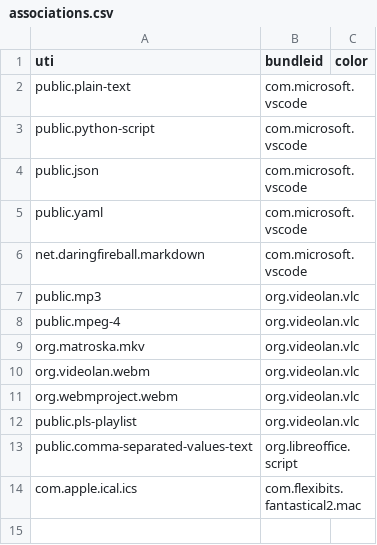
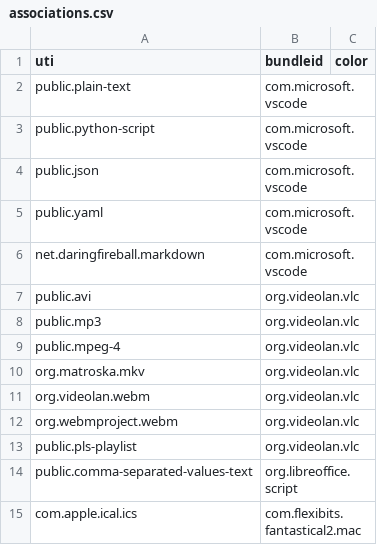
Before and after one commit to kbd/setup, a CSV file: conf/associations.csv, drawn as a sheet.

```diff
--- a/conf/associations.csv
+++ b/conf/associations.csv
@@ -6,2 +6,3 @@ public.yaml,com.microsoft.vscode,
 net.daringfireball.markdown,com.microsoft.vscode,
+public.avi,org.videolan.vlc,
 public.mp3,org.videolan.vlc,
```
Also changed, not shown: 1 other file.
